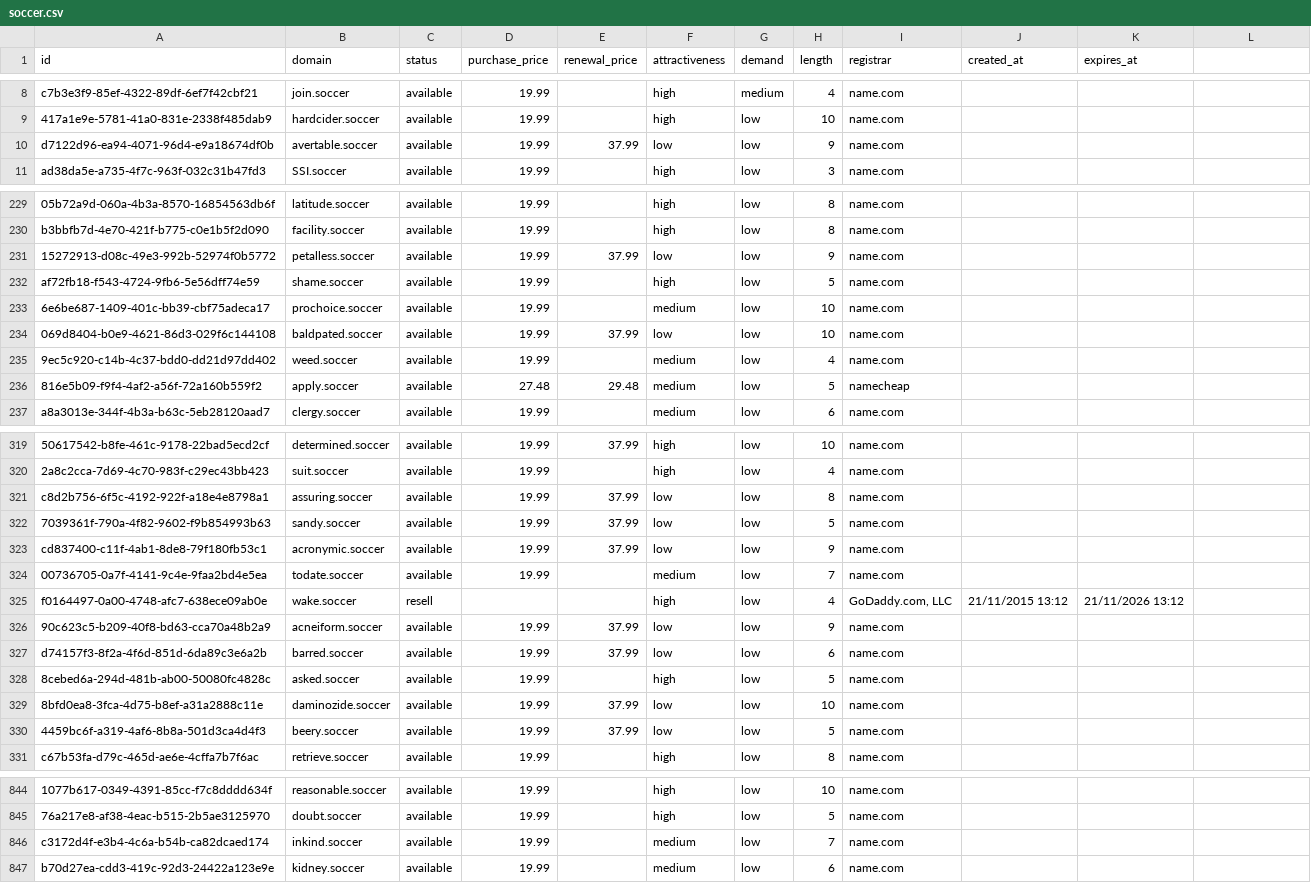
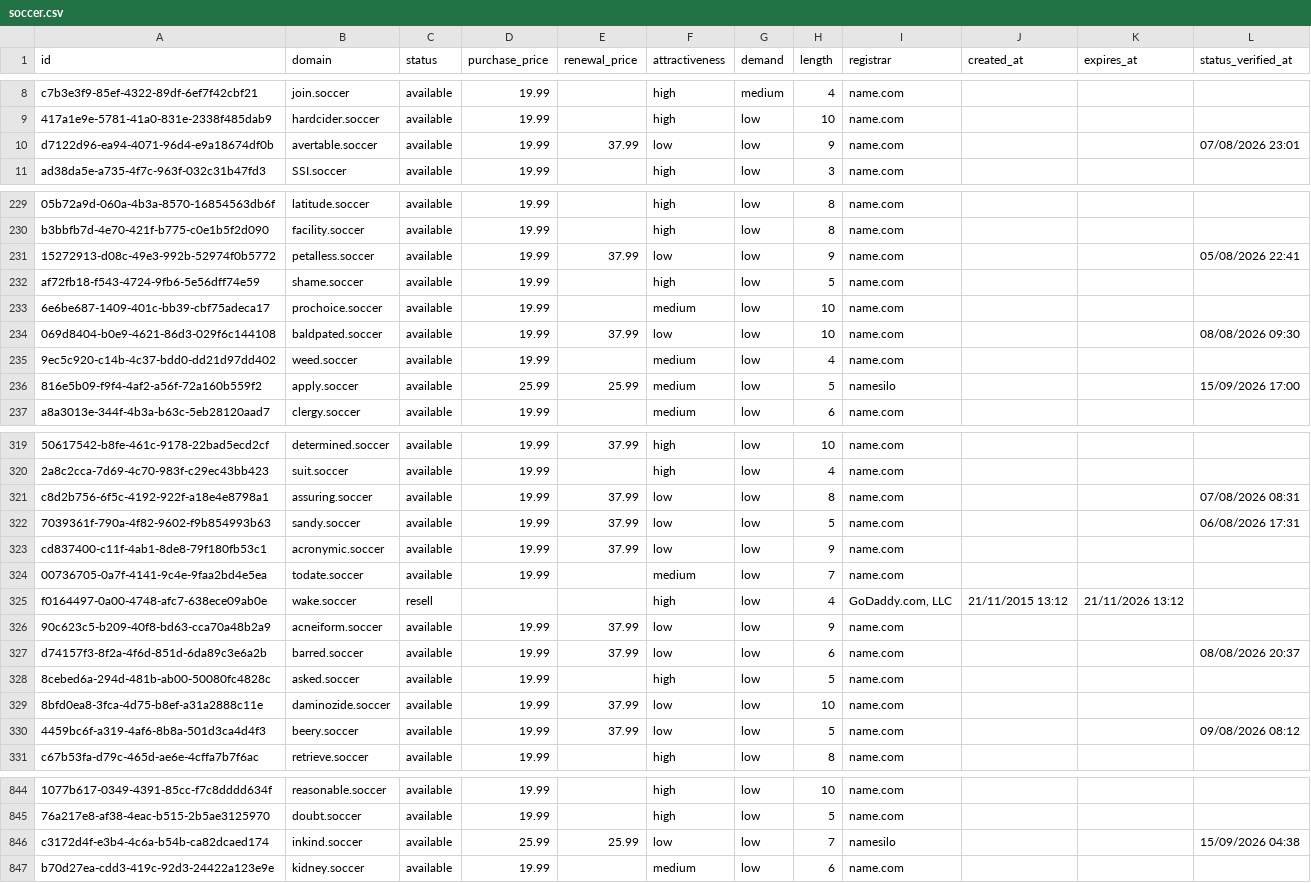
Before and after one commit to UniqueDomains/soccer-oneword-domains, a CSV file: soccer.csv, drawn as a sheet; only a part is shown, gaps mark what is left out; the diff covers the shown part only; the diff names each change by its address in the sheet, - before the commit and + after, or states it on an @@ line.

```diff
--- a/soccer.csv
+++ b/soccer.csv
-L1: (empty)
+L1: status_verified_at
-L10 (status_verified_at): (empty)
+L10 (status_verified_at): 07/08/2026 23:01
-L231 (status_verified_at): (empty)
+L231 (status_verified_at): 05/08/2026 22:41
-L234 (status_verified_at): (empty)
+L234 (status_verified_at): 08/08/2026 09:30
-D236 (purchase_price): 27.48
+D236 (purchase_price): 25.99
-E236 (renewal_price): 29.48
+E236 (renewal_price): 25.99
-I236 (registrar): namecheap
+I236 (registrar): namesilo
-L236 (status_verified_at): (empty)
+L236 (status_verified_at): 15/09/2026 17:00
-L321 (status_verified_at): (empty)
+L321 (status_verified_at): 07/08/2026 08:31
-L322 (status_verified_at): (empty)
+L322 (status_verified_at): 06/08/2026 17:31
-L327 (status_verified_at): (empty)
+L327 (status_verified_at): 08/08/2026 20:37
-L330 (status_verified_at): (empty)
+L330 (status_verified_at): 09/08/2026 08:12
-D846 (purchase_price): 19.99
+D846 (purchase_price): 25.99
-E846 (renewal_price): (empty)
+E846 (renewal_price): 25.99
-F846 (attractiveness): medium
+F846 (attractiveness): low
-I846 (registrar): name.com
+I846 (registrar): namesilo
-L846 (status_verified_at): (empty)
+L846 (status_verified_at): 15/09/2026 04:38
```
Also changed, not shown: 112 edited cells elsewhere in this file, 6 other files.
